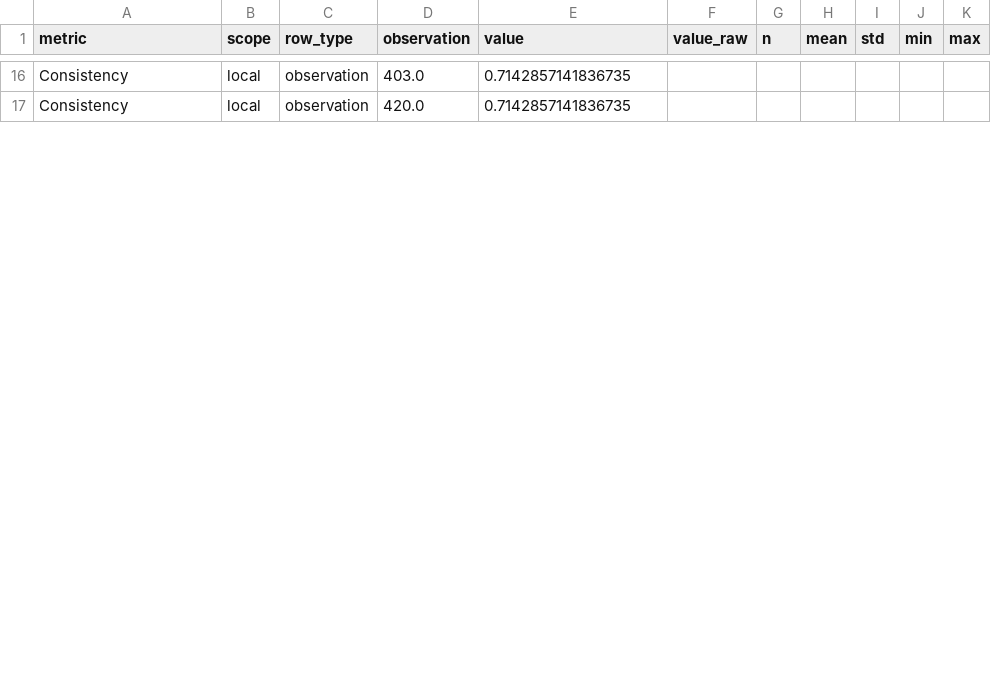
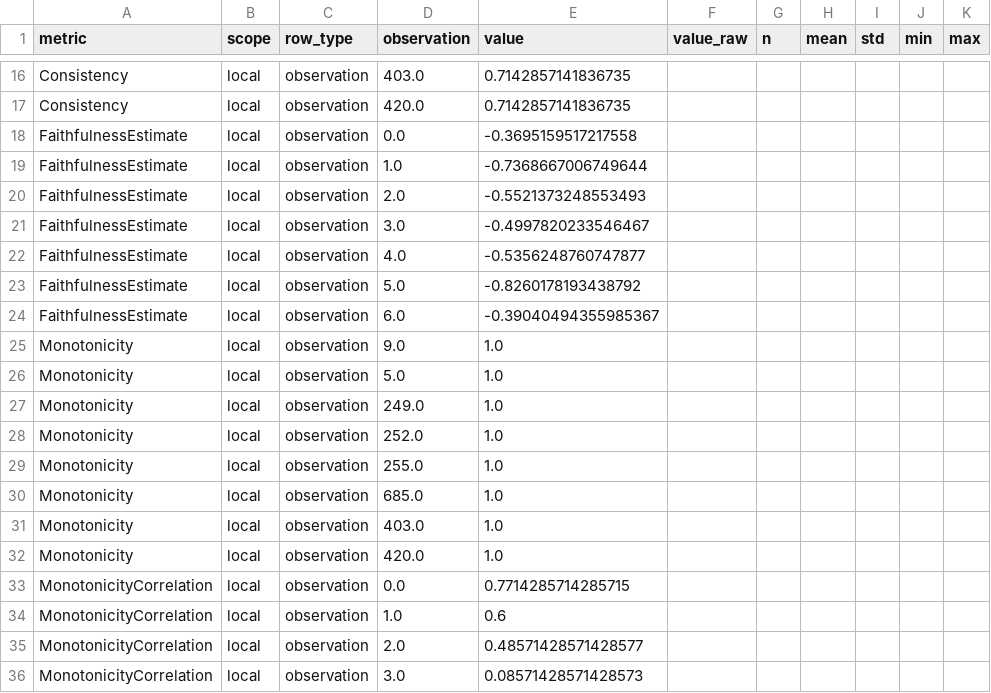
Before and after one commit to mayumar/XAI_metrics, a CSV file: results/metric_reports/hydraulic_AutoEncoder_lime_metrics_report_observations.csv, drawn as a sheet; only a part is shown, gaps mark what is left out; the diff covers the shown part only.

```diff
--- a/results/metric_reports/hydraulic_AutoEncoder_lime_metrics_report_observations.csv
+++ b/results/metric_reports/hydraulic_AutoEncoder_lime_metrics_report_observations.csv
@@ -17 +17,20 @@ Consistency,local,observation,403.0,0.7142857141836735,,,,,,
 Consistency,local,observation,420.0,0.7142857141836735,,,,,,
+FaithfulnessEstimate,local,observation,0.0,-0.3695159517217558,,,,,,
+FaithfulnessEstimate,local,observation,1.0,-0.7368667006749644,,,,,,
+FaithfulnessEstimate,local,observation,2.0,-0.5521373248553493,,,,,,
+FaithfulnessEstimate,local,observation,3.0,-0.4997820233546467,,,,,,
+FaithfulnessEstimate,local,observation,4.0,-0.5356248760747877,,,,,,
+FaithfulnessEstimate,local,observation,5.0,-0.8260178193438792,,,,,,
+FaithfulnessEstimate,local,observation,6.0,-0.39040494355985367,,,,,,
+Monotonicity,local,observation,9.0,1.0,,,,,,
+Monotonicity,local,observation,5.0,1.0,,,,,,
+Monotonicity,local,observation,249.0,1.0,,,,,,
+Monotonicity,local,observation,252.0,1.0,,,,,,
+Monotonicity,local,observation,255.0,1.0,,,,,,
+Monotonicity,local,observation,685.0,1.0,,,,,,
+Monotonicity,local,observation,403.0,1.0,,,,,,
+Monotonicity,local,observation,420.0,1.0,,,,,,
+MonotonicityCorrelation,local,observation,0.0,0.7714285714285715,,,,,,
+MonotonicityCorrelation,local,observation,1.0,0.6,,,,,,
+MonotonicityCorrelation,local,observation,2.0,0.48571428571428577,,,,,,
+MonotonicityCorrelation,local,observation,3.0,0.08571428571428573,,,,,,
```
Also changed, not shown: 12 added rows and 16 edited cells elsewhere in this file, results/metric_reports/hydraulic_ECOD_lime_metrics_report_observations.csv, results/metric_reports/hydraulic_HBOS_lime_metrics_report_observations.csv, 26 other files.
